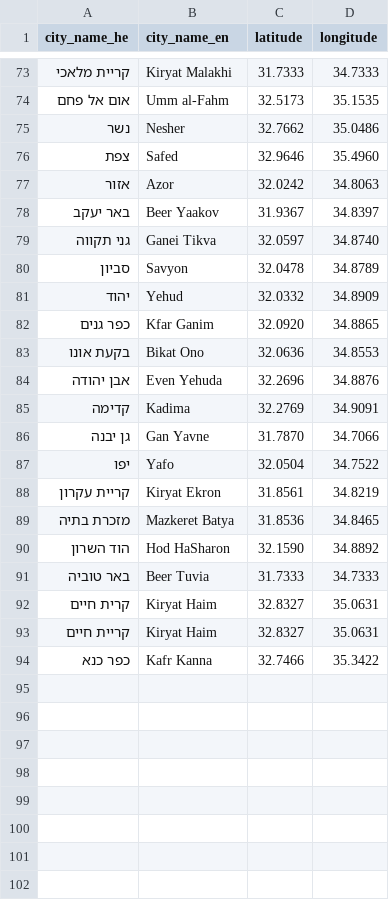
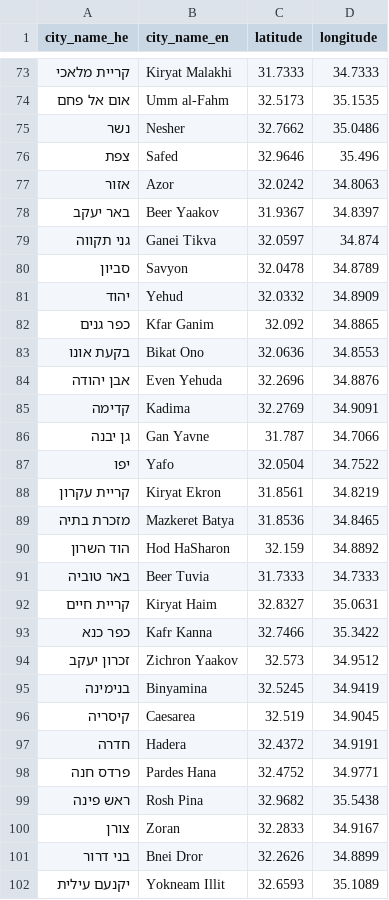
Before and after one commit to yonatandiga12/Wolt-Analysis, a CSV file: cities_coordinates.csv, drawn as a sheet; only a part is shown, gaps mark what is left out; the diff covers the shown part only.

Commit message:
added more cities to DB

```diff
--- a/cities_coordinates.csv
+++ b/cities_coordinates.csv
@@ -75,9 +75,9 @@ city_name_he,city_name_en,latitude,longitude
 נשר,Nesher,32.7662,35.0486
-צפת,Safed,32.9646,35.4960
+צפת,Safed,32.9646,35.496
 אזור,Azor,32.0242,34.8063
 באר יעקב,Beer Yaakov,31.9367,34.8397
-גני תקווה,Ganei Tikva,32.0597,34.8740
+גני תקווה,Ganei Tikva,32.0597,34.874
 סביון,Savyon,32.0478,34.8789
 יהוד,Yehud,32.0332,34.8909
-כפר גנים,Kfar Ganim,32.0920,34.8865
+כפר גנים,Kfar Ganim,32.092,34.8865
 בקעת אונו,Bikat Ono,32.0636,34.8553
@@ -85,3 +85,3 @@ city_name_he,city_name_en,latitude,longitude
 קדימה,Kadima,32.2769,34.9091
-גן יבנה,Gan Yavne,31.7870,34.7066
+גן יבנה,Gan Yavne,31.787,34.7066
 יפו,Yafo,32.0504,34.7522
@@ -89,6 +89,14 @@ city_name_he,city_name_en,latitude,longitude
 מזכרת בתיה,Mazkeret Batya,31.8536,34.8465
-הוד השרון,Hod HaSharon,32.1590,34.8892
+הוד השרון,Hod HaSharon,32.159,34.8892
 באר טוביה,Beer Tuvia,31.7333,34.7333
-קרית חיים,Kiryat Haim,32.8327,35.0631
 קריית חיים,Kiryat Haim,32.8327,35.0631
 כפר כנא,Kafr Kanna,32.7466,35.3422
+זכרון יעקב,Zichron Yaakov,32.573,34.9512
+בנימינה,Binyamina,32.5245,34.9419
+קיסריה,Caesarea,32.519,34.9045
+חדרה,Hadera,32.4372,34.9191
+פרדס חנה,Pardes Hana,32.4752,34.9771
+ראש פינה,Rosh Pina,32.9682,35.5438
+צורן,Zoran,32.2833,34.9167
+בני דרור,Bnei Dror,32.2626,34.8899
+יקנעם עילית,Yokneam Illit,32.6593,35.1089
```
Also changed, not shown: 2 added rows and 16 edited cells elsewhere in this file, 5 other files.
